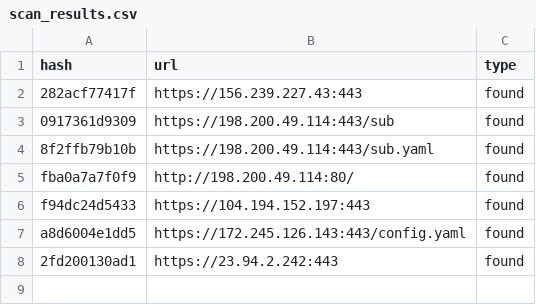
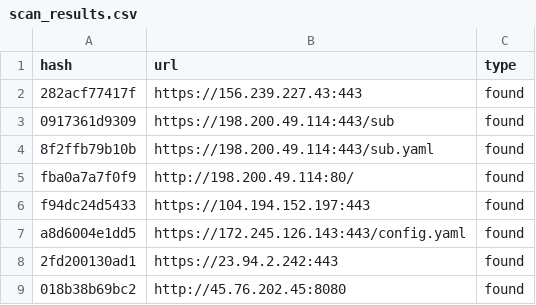
Before and after one commit to qjlxg/Barcode-Driver, a CSV file: scan_results.csv, drawn as a sheet.

```diff
--- a/scan_results.csv
+++ b/scan_results.csv
@@ -8 +8,2 @@ a8d6004e1dd5,https://172.245.126.143:443/config.yaml,found
 2fd200130ad1,https://23.94.2.242:443,found
+018b38b69bc2,http://45.76.202.45:8080,found
```
Also changed, not shown: 1 other file.
